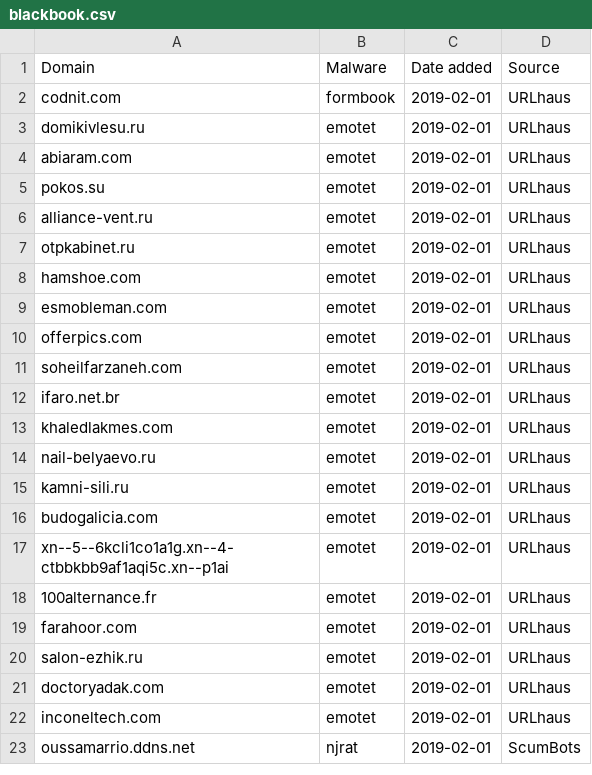
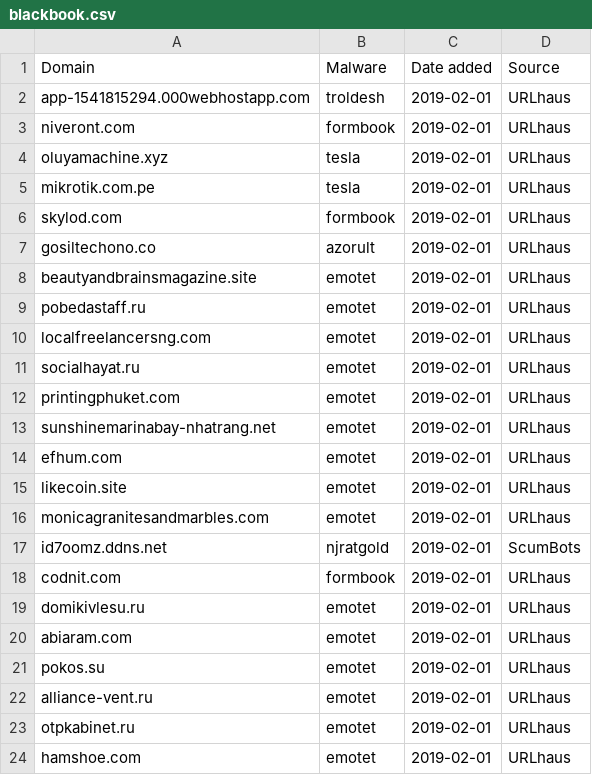
Before and after one commit to stamparm/blackbook, a CSV file: blackbook.csv, drawn as a sheet; only a part is shown; the shorter side is filled out with more unchanged rows.

Commit message:
Automatic update

```diff
--- a/blackbook.csv
+++ b/blackbook.csv
@@ -1,2 +1,18 @@
 Domain,Malware,Date added,Source
+app-1541815294.000webhostapp.com,troldesh,2019-02-01,URLhaus
+niveront.com,formbook,2019-02-01,URLhaus
+oluyamachine.xyz,tesla,2019-02-01,URLhaus
+mikrotik.com.pe,tesla,2019-02-01,URLhaus
+skylod.com,formbook,2019-02-01,URLhaus
+gosiltechono.co,azorult,2019-02-01,URLhaus
+beautyandbrainsmagazine.site,emotet,2019-02-01,URLhaus
+pobedastaff.ru,emotet,2019-02-01,URLhaus
+localfreelancersng.com,emotet,2019-02-01,URLhaus
+socialhayat.ru,emotet,2019-02-01,URLhaus
+printingphuket.com,emotet,2019-02-01,URLhaus
+sunshinemarinabay-nhatrang.net,emotet,2019-02-01,URLhaus
+efhum.com,emotet,2019-02-01,URLhaus
+likecoin.site,emotet,2019-02-01,URLhaus
+monicagranitesandmarbles.com,emotet,2019-02-01,URLhaus
+id7oomz.ddns.net,njratgold,2019-02-01,ScumBots
 codnit.com,formbook,2019-02-01,URLhaus
```
